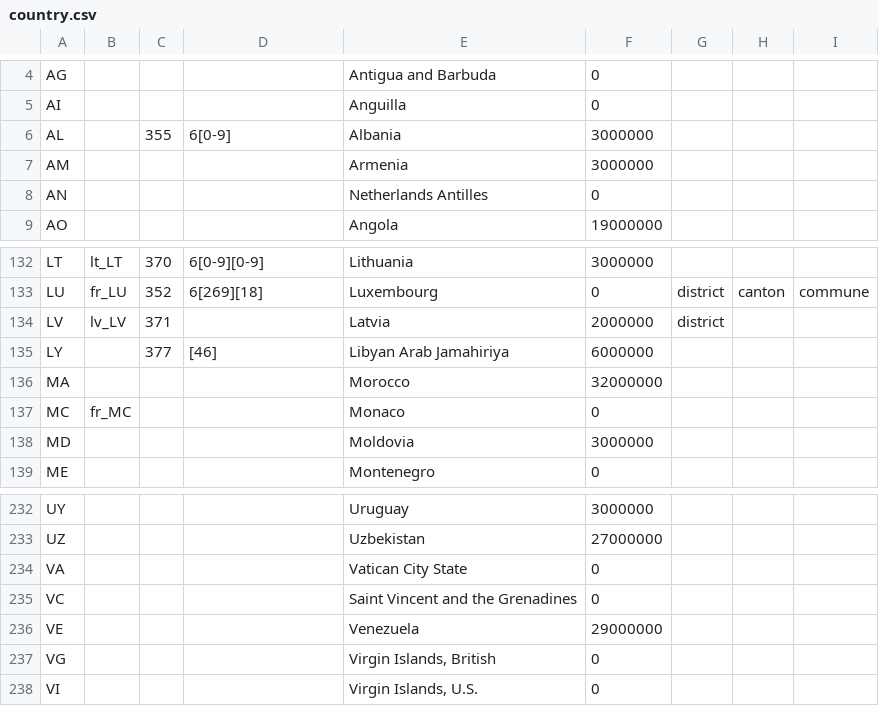
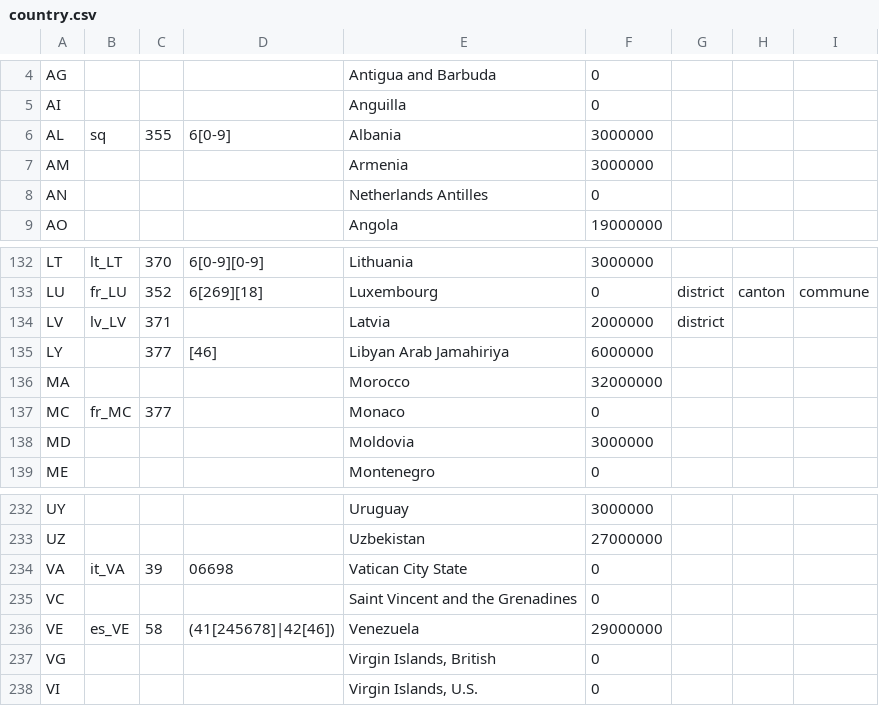
Before and after one commit to rapiddweller/rapiddweller-benerator-ce, a CSV file: src/main/resources/com/rapiddweller/domain/address/country.csv, drawn as a sheet; only a part is shown, gaps mark what is left out.

```diff
--- a/src/main/resources/com/rapiddweller/domain/address/country.csv
+++ b/src/main/resources/com/rapiddweller/domain/address/country.csv
@@ -5,3 +5,3 @@ AG,,,,Antigua and Barbuda,0
 AI,,,,Anguilla,0
-AL,,355,6[0-9],Albania,3000000
+AL,sq,355,6[0-9],Albania,3000000
 AM,,,,Armenia,3000000
@@ -136,3 +136,3 @@ LY,,377,[46],Libyan Arab Jamahiriya,6000000
 MA,,,,Morocco,32000000
-MC,fr_MC,,,Monaco,0
+MC,fr_MC,377,,Monaco,0
 MD,,,,Moldovia,3000000
@@ -233,5 +233,5 @@ UY,,,,Uruguay,3000000
 UZ,,,,Uzbekistan,27000000
-VA,,,,Vatican City State,0
+VA,it_VA,39,06698,Vatican City State,0
 VC,,,,Saint Vincent and the Grenadines,0
-VE,,,,Venezuela,29000000
+VE,es_VE,58,(41[245678]|42[46]),Venezuela,29000000
 VG,,,,"Virgin Islands, British ",0
```
Also changed, not shown: 5 other files.
